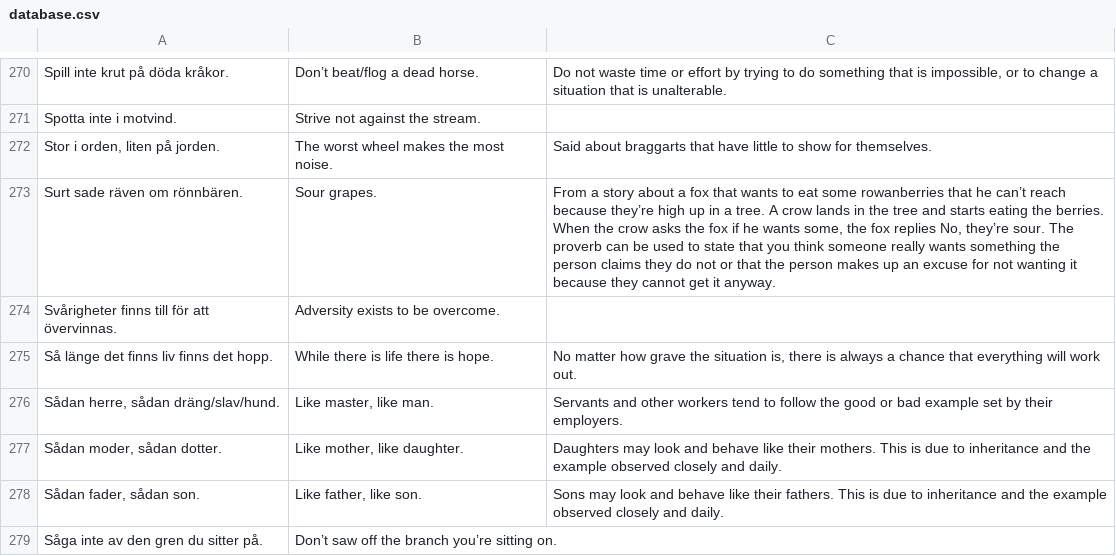
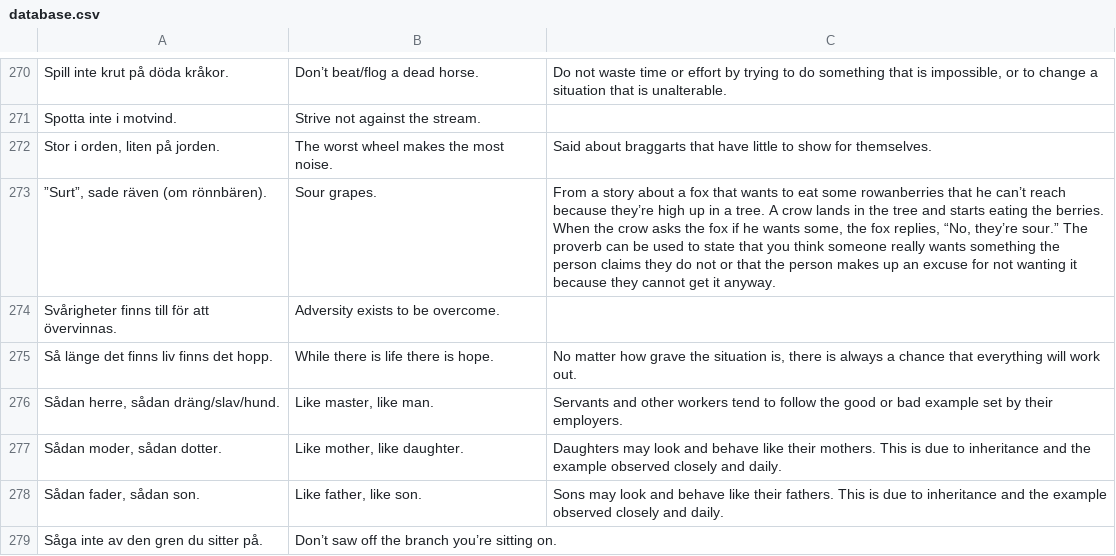
Before and after one commit to svenskan/database, a CSV file: proverbs/database.csv, drawn as a sheet; only a part is shown, gaps mark what is left out.

Commit message:
Update the database

```diff
--- a/proverbs/database.csv
+++ b/proverbs/database.csv
@@ -272,3 +272,3 @@ Spotta inte i motvind.,Strive not against the stream.,
 "Stor i orden, liten på jorden.",The worst wheel makes the most noise.,Said about braggarts that have little to show for themselves.
-Surt sade räven om rönnbären.,Sour grapes.,"From a story about a fox that wants to eat some rowanberries that he can’t reach because they’re high up in a tree. A crow lands in the tree and starts eating the berries. When the crow asks the fox if he wants some, the fox replies No, they’re sour. The proverb can be used to state that you think someone really wants something the person claims they do not or that the person makes up an excuse for not wanting it because they cannot get it anyway."
+"”Surt”, sade räven (om rönnbären).",Sour grapes.,"From a story about a fox that wants to eat some rowanberries that he can’t reach because they’re high up in a tree. A crow lands in the tree and starts eating the berries. When the crow asks the fox if he wants some, the fox replies, “No, they’re sour.” The proverb can be used to state that you think someone really wants something the person claims they do not or that the person makes up an excuse for not wanting it because they cannot get it anyway."
 Svårigheter finns till för att övervinnas.,Adversity exists to be overcome.,
```
Also changed, not shown: 1 other file.
